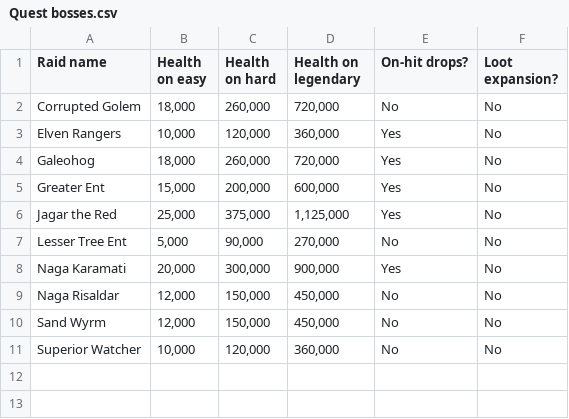
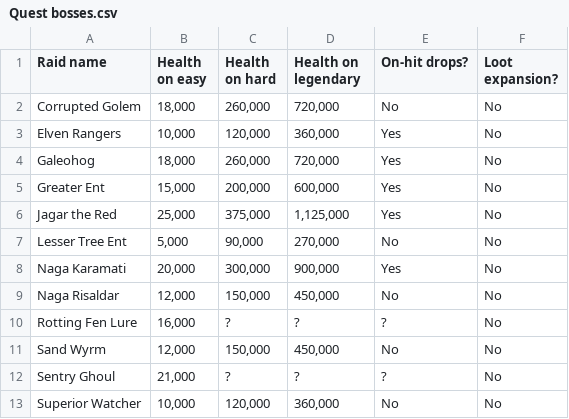
Before and after one commit to Matrix4348/Dragons-of-the-Void---Raid-Loot-Tiers, a CSV file: community-gathered data/Basic data/Quest bosses.csv, drawn as a sheet; the diff names each change by its address in the sheet, - before the commit and + after, or states it on an @@ line.

Commit message:
Update Quest bosses.csv
Partial data about Rotting Fen Lure and Sentry Ghoul

```diff
--- a/community-gathered data/Basic data/Quest bosses.csv
+++ b/community-gathered data/Basic data/Quest bosses.csv
+row 10: Rotting Fen Lure | 16,000 | ? | ? | ? | No
+row 12: Sentry Ghoul | 21,000 | ? | ? | ? | No
```
